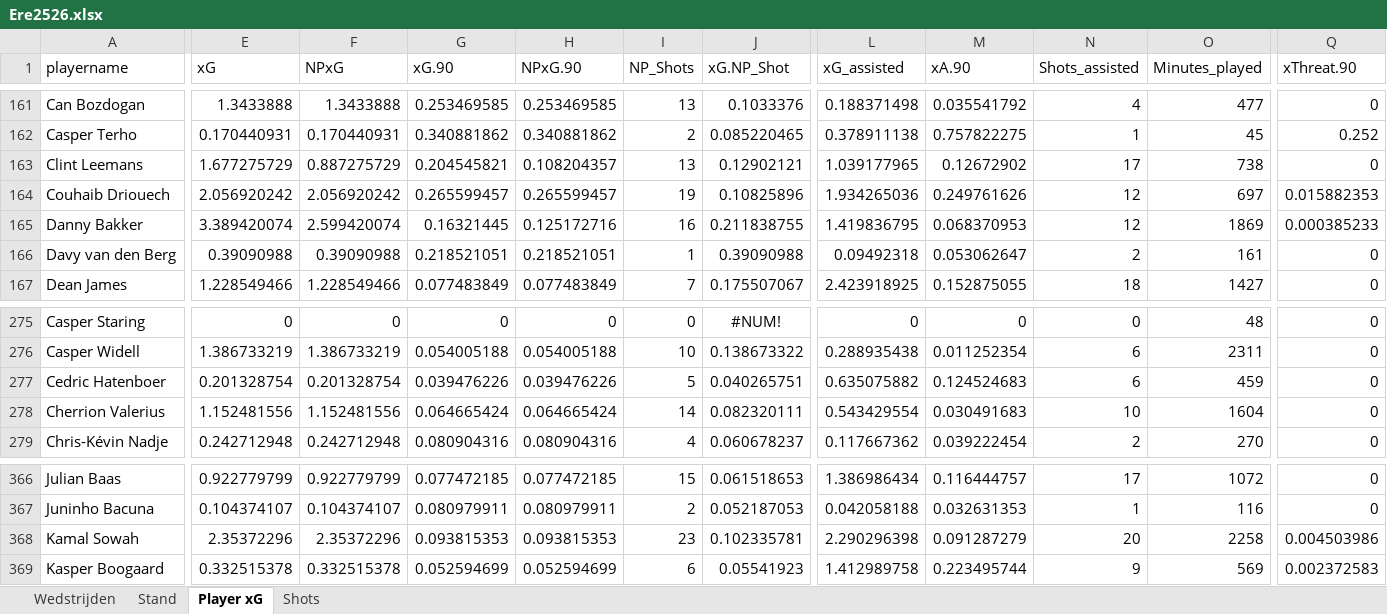
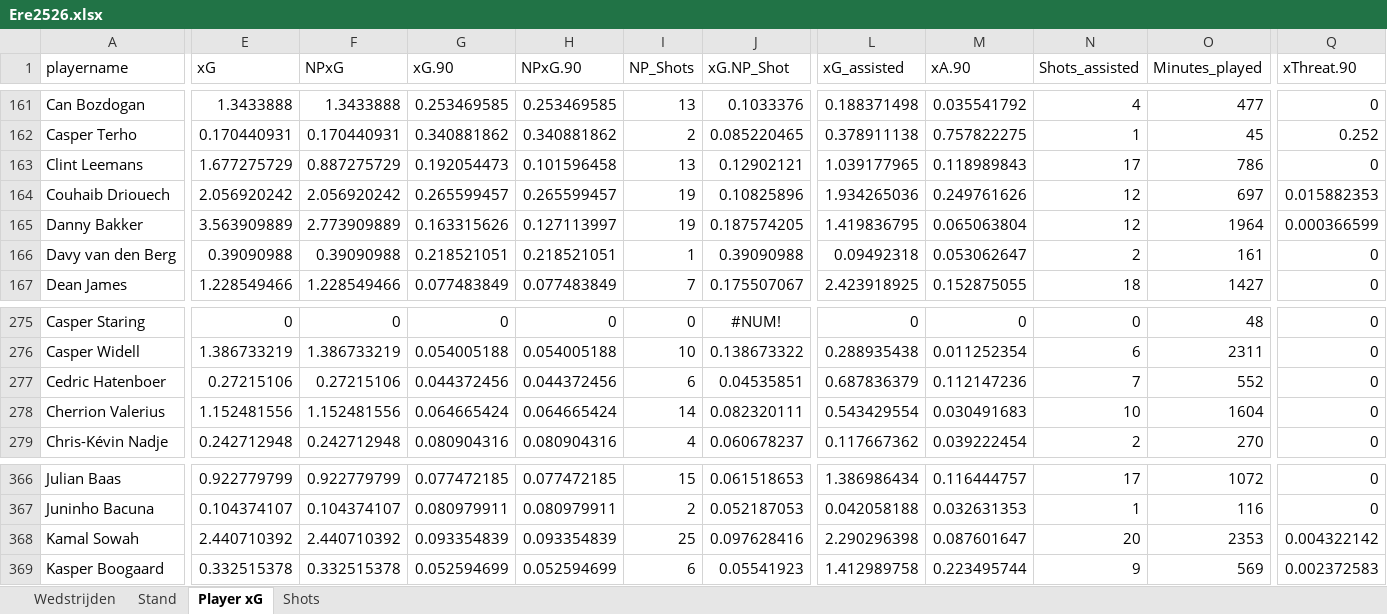
Before and after one commit to RobinKoetsier/plotrepo, an Excel workbook: data/Ere2526.xlsx, sheet Player xG, drawn as a sheet; only a part is shown, gaps mark what is left out; values as stored, in another font and other column widths than the file's, no borders; the diff covers the shown part only; the diff names each change by its address in the sheet, - before the commit and + after, or states it on an @@ line.

```diff
--- a/data/Ere2526.xlsx (sheet Player xG)
+++ b/data/Ere2526.xlsx (sheet Player xG)
-G163 (xG.90): 0.204545821
+G163 (xG.90): 0.192054473
-H163 (NPxG.90): 0.108204357
+H163 (NPxG.90): 0.101596458
-M163 (xA.90): 0.12672902
+M163 (xA.90): 0.118989843
-O163 (Minutes_played): 738
+O163 (Minutes_played): 786
-E165 (xG): 3.389420074
+E165 (xG): 3.563909889
-F165 (NPxG): 2.599420074
+F165 (NPxG): 2.773909889
-G165 (xG.90): 0.16321445
+G165 (xG.90): 0.163315626
-H165 (NPxG.90): 0.125172716
+H165 (NPxG.90): 0.127113997
-I165 (NP_Shots): 16
+I165 (NP_Shots): 19
-J165 (xG.NP_Shot): 0.211838755
+J165 (xG.NP_Shot): 0.187574205
-M165 (xA.90): 0.068370953
+M165 (xA.90): 0.065063804
-O165 (Minutes_played): 1869
+O165 (Minutes_played): 1964
-Q165 (xThreat.90): 0.000385233
+Q165 (xThreat.90): 0.000366599
-E277 (xG): 0.201328754
+E277 (xG): 0.27215106
-F277 (NPxG): 0.201328754
+F277 (NPxG): 0.27215106
-G277 (xG.90): 0.039476226
+G277 (xG.90): 0.044372456
-H277 (NPxG.90): 0.039476226
+H277 (NPxG.90): 0.044372456
-I277 (NP_Shots): 5
+I277 (NP_Shots): 6
-J277 (xG.NP_Shot): 0.040265751
+J277 (xG.NP_Shot): 0.04535851
-L277 (xG_assisted): 0.635075882
+L277 (xG_assisted): 0.687836379
-M277 (xA.90): 0.124524683
+M277 (xA.90): 0.112147236
-N277 (Shots_assisted): 6
+N277 (Shots_assisted): 7
-O277 (Minutes_played): 459
+O277 (Minutes_played): 552
-E368 (xG): 2.35372296
+E368 (xG): 2.440710392
-F368 (NPxG): 2.35372296
+F368 (NPxG): 2.440710392
-G368 (xG.90): 0.093815353
+G368 (xG.90): 0.093354839
-H368 (NPxG.90): 0.093815353
+H368 (NPxG.90): 0.093354839
-I368 (NP_Shots): 23
+I368 (NP_Shots): 25
-J368 (xG.NP_Shot): 0.102335781
+J368 (xG.NP_Shot): 0.097628416
-M368 (xA.90): 0.091287279
+M368 (xA.90): 0.087601647
-O368 (Minutes_played): 2258
+O368 (Minutes_played): 2353
-Q368 (xThreat.90): 0.004503986
+Q368 (xThreat.90): 0.004322142
```
Also changed, not shown: 2 added rows, 2 removed rows and 161 edited cells elsewhere in this sheet, sheet Shots, sheet Stand, sheet Wedstrijden, data/EreCurrent.xlsx, 1 other file.
